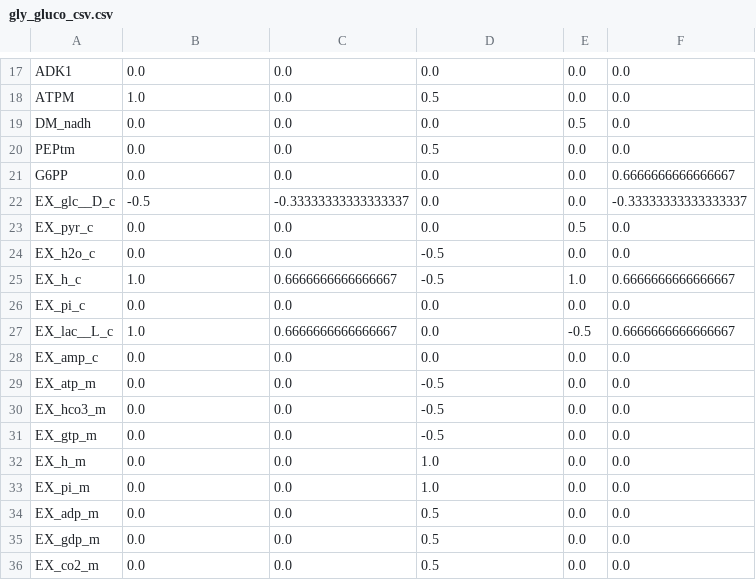
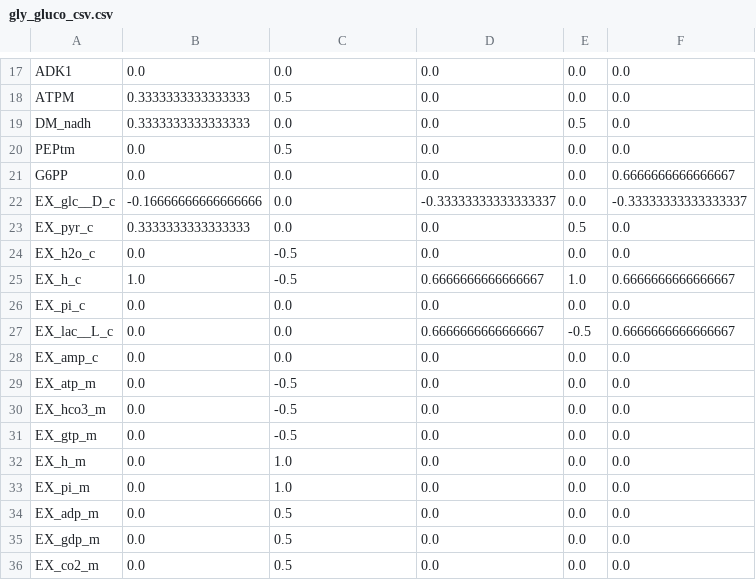
Before and after one commit to Sicily-maker/LiverModel, a CSV file: minspans_csv/gly_gluco_csv.csv, drawn as a sheet; only a part is shown, gaps mark what is left out; the diff covers the shown part only; the diff names each change by its address in the sheet, - before the commit and + after, or states it on an @@ line.

```diff
--- a/minspans_csv/gly_gluco_csv.csv
+++ b/minspans_csv/gly_gluco_csv.csv
-B18: 1.0
+B18: 0.3333333333333333
-C18: 0.0
+C18: 0.5
-D18: 0.5
+D18: 0.0
-B19: 0.0
+B19: 0.3333333333333333
-C20: 0.0
+C20: 0.5
-D20: 0.5
+D20: 0.0
-B22: -0.5
+B22: -0.16666666666666666
-C22: -0.33333333333333337
+C22: 0.0
-D22: 0.0
+D22: -0.33333333333333337
-B23: 0.0
+B23: 0.3333333333333333
-C24: 0.0
+C24: -0.5
-D24: -0.5
+D24: 0.0
-C25: 0.6666666666666667
+C25: -0.5
-D25: -0.5
+D25: 0.6666666666666667
-B27: 1.0
+B27: 0.0
-C27: 0.6666666666666667
+C27: 0.0
-D27: 0.0
+D27: 0.6666666666666667
-C29:C31: 0.0
+C29:C31: -0.5
-D29:D31: -0.5
+D29:D31: 0.0
-C32:C33: 0.0
+C32:C33: 1.0
-D32:D33: 1.0
+D32:D33: 0.0
-C34:C36: 0.0
+C34:C36: 0.5
-D34:D36: 0.5
+D34:D36: 0.0
```
Also changed, not shown: 41 edited cells elsewhere in this file, 25 other files.
